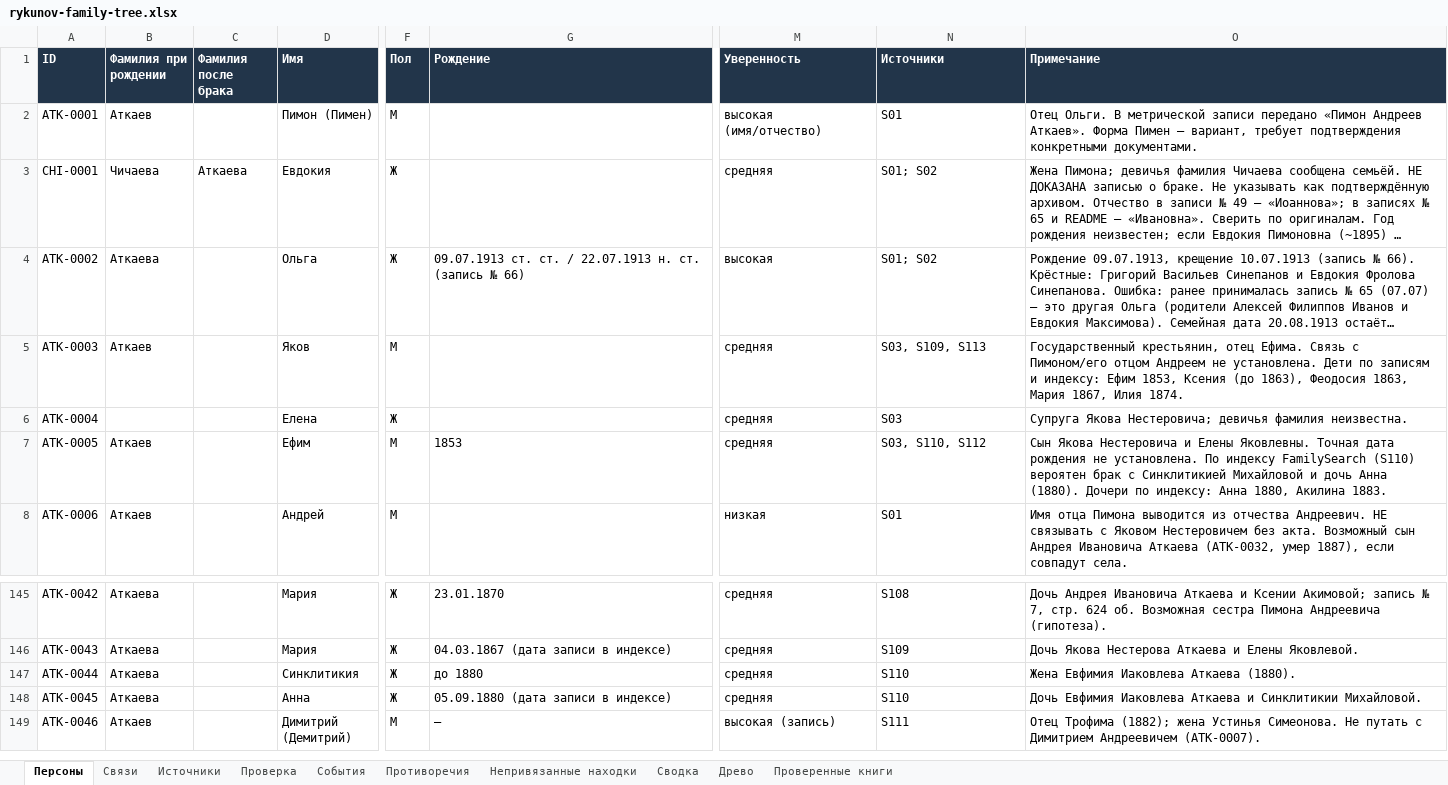
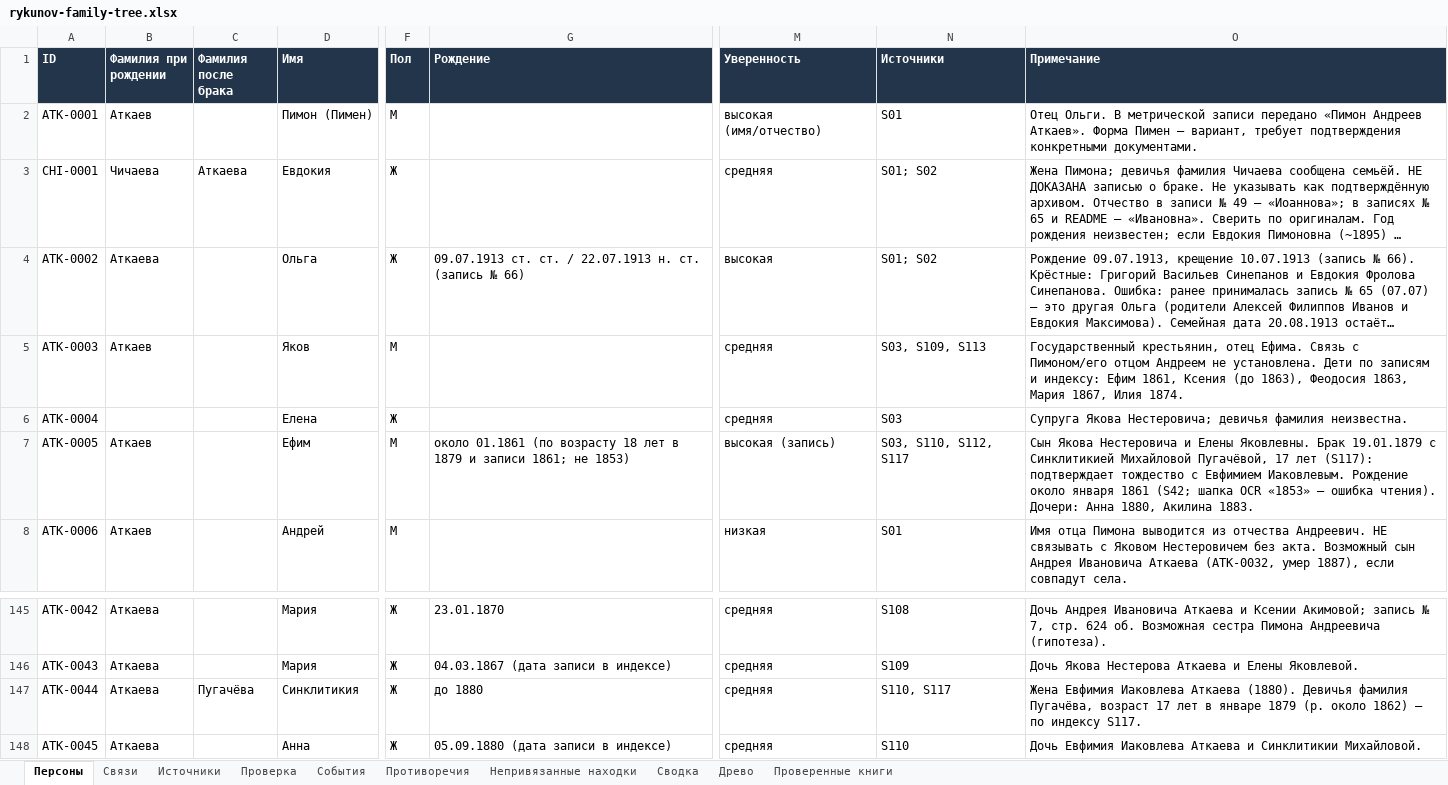
Before and after one commit to kilevoy/rykunov-family-tree, an Excel workbook: data/rykunov-family-tree.xlsx, sheet Персоны, drawn as a sheet; only a part is shown, gaps mark what is left out; the shorter side is filled out with more unchanged rows; long unchanged cells end in …; values as stored, in another font and other column widths than the file's, no borders; the diff names each change by its address in the sheet, - before the commit and + after, or states it on an @@ line.

```diff
--- a/data/rykunov-family-tree.xlsx (sheet Персоны)
+++ b/data/rykunov-family-tree.xlsx (sheet Персоны)
-O5 (Примечание): …индексу: Ефим 1853, Ксения (до…
+O5 (Примечание): …индексу: Ефим 1861, Ксения (до…
-G7 (Рождение): 1853
+G7 (Рождение): около 01.1861 (по возрасту 18 лет в 1879 и записи 1861; не 1853)
-M7 (Уверенность): средняя
+M7 (Уверенность): высокая (запись)
-N7 (Источники): S03, S110, S112
+N7 (Источники): S03, S110, S112, S117
-O7 (Примечание): …Елены Яковлевны. Точная дата рождения не установлена. По индексу FamilySearch (S110) вероятен брак с Синклитикией Михайловой и дочь Анна (1880). Дочери по индексу: Анна 1880,…
+O7 (Примечание): …Елены Яковлевны. Брак 19.01.1879 с Синклитикией Михайловой Пугачёвой, 17 лет (S117): подтверждает тождество с Евфимием Иаковлевым. Рождение около января 1861 (S42; шапка OCR «1853» — ошибка чтения). Дочери: Анна 1880,…
-C147 (Фамилия после брака): (empty)
+C147 (Фамилия после брака): Пугачёва
-N147 (Источники): S110
+N147 (Источники): S110, S117
-O147 (Примечание): …Аткаева (1880).
+O147 (Примечание): …Аткаева (1880). Девичья фамилия Пугачёва, возраст 17 лет в январе 1879 (р. около 1862) — по индексу S117.
```
Also changed, not shown: sheet Источники, sheet Связи, 3 other files.
